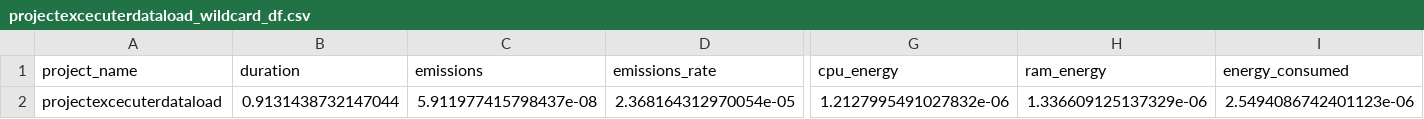
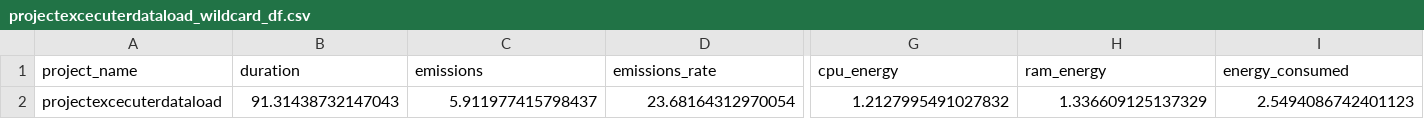
Before and after one commit to viottifederico/emission_tracker, a CSV file: data_processed/single_project/projectexcecuterdataload_wildcard_df.csv, drawn as a sheet; only a part is shown, gaps mark what is left out; the diff names each change by its address in the sheet, - before the commit and + after, or states it on an @@ line.

```diff
--- a/data_processed/single_project/projectexcecuterdataload_wildcard_df.csv
+++ b/data_processed/single_project/projectexcecuterdataload_wildcard_df.csv
-B2 (duration): 0.9131438732147044
+B2 (duration): 91.31438732147043
-C2 (emissions): 5.911977415798437e-08
+C2 (emissions): 5.911977415798437
-D2 (emissions_rate): 2.368164312970054e-05
+D2 (emissions_rate): 23.68164312970054
-G2 (cpu_energy): 1.2127995491027832e-06
+G2 (cpu_energy): 1.2127995491027832
-H2 (ram_energy): 1.336609125137329e-06
+H2 (ram_energy): 1.336609125137329
-I2 (energy_consumed): 2.5494086742401123e-06
+I2 (energy_consumed): 2.5494086742401123
```
Also changed, not shown: data_processed/single_project/xgboostmodel_wildcard_df.csv, data_processed/whole_project/grouped_all_wildcard_df.csv, 5 other files.
